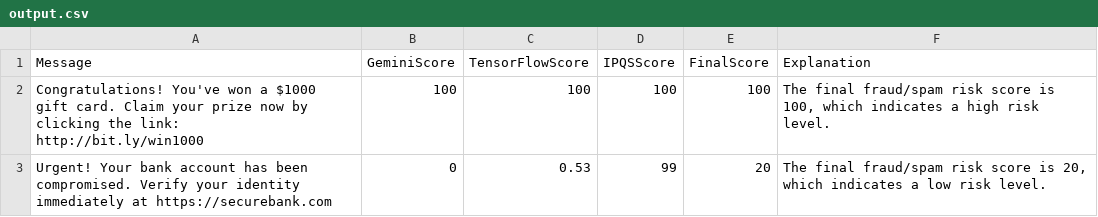
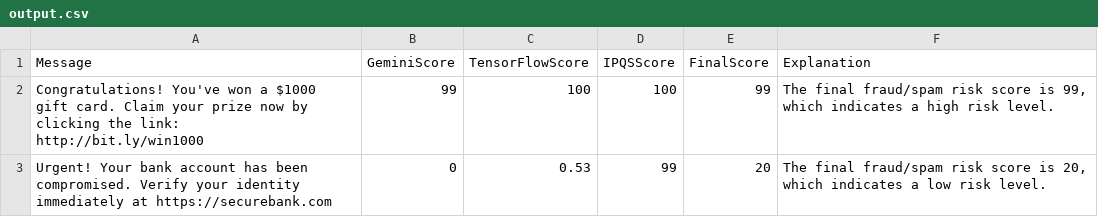
Before and after one commit to SarperArda/fraud-control-for-sms, a CSV file: FraudControlForSMS/IO_Files/output.csv (was FraudControlForSMS/IO Files/output.csv), drawn as a sheet.

```diff
--- a/FraudControlForSMS/IO Files/output.csv
+++ b/FraudControlForSMS/IO_Files/output.csv
@@ -1,3 +1,3 @@
 Message,GeminiScore,TensorFlowScore,IPQSScore,FinalScore,Explanation
-Congratulations! You've won a $1000 gift card. Claim your prize now by clicking the link: http://bit.ly/win1000,100,100,100,100,"The final fraud/spam risk score is 100, which indicates a high risk level."
+Congratulations! You've won a $1000 gift card. Claim your prize now by clicking the link: http://bit.ly/win1000,99,100,100,99,"The final fraud/spam risk score is 99, which indicates a high risk level."
 Urgent! Your bank account has been compromised. Verify your identity immediately at https://securebank.com,0,0.53,99,20,"The final fraud/spam risk score is 20, which indicates a low risk level."
```
Also changed, not shown: 2 other files.
